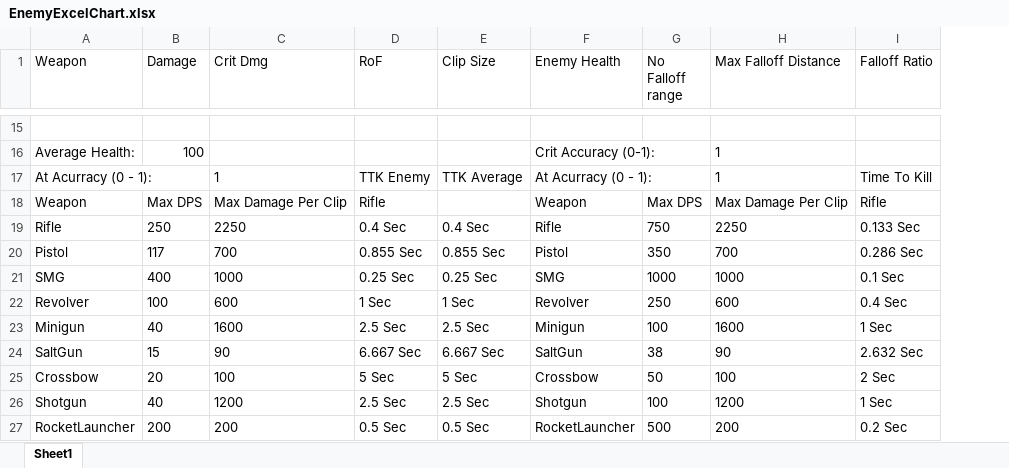
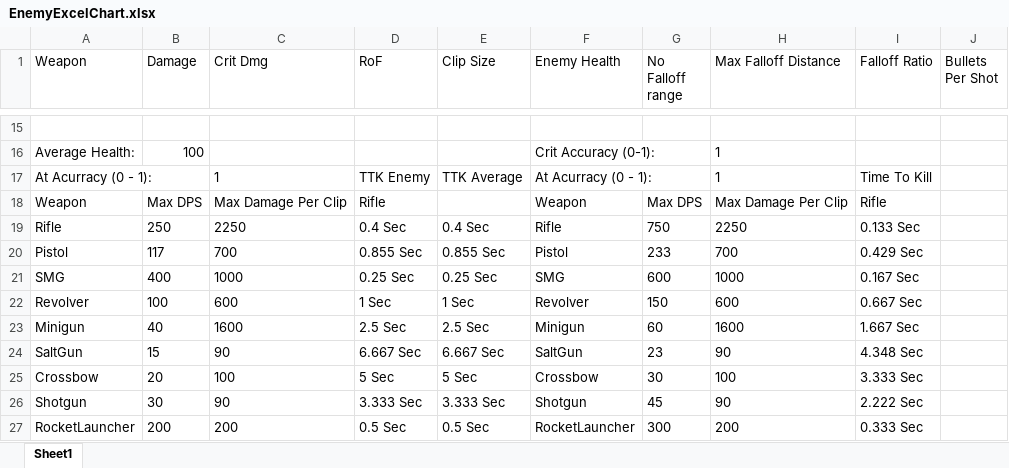
Before and after one commit to PsychShift/PsychShift, an Excel workbook: PsychShift/Assets/Editor/CSV/EnemyExcelChart.xlsx, sheet Sheet1, drawn as a sheet; only a part is shown, gaps mark what is left out; values as stored, in another font and other column widths than the file's, no borders; table styles not drawn; the diff covers the shown part only; the diff names each change by its address in the sheet, - before the commit and + after, or states it on an @@ line.

Commit message:
enemy and boss things

```diff
--- a/PsychShift/Assets/Editor/CSV/EnemyExcelChart.xlsx (sheet Sheet1)
+++ b/PsychShift/Assets/Editor/CSV/EnemyExcelChart.xlsx (sheet Sheet1)
+column J (Bullets Per Shot), empty
-G20 (No Falloff range): 350
+G20 (No Falloff range): 233
-I20 (Falloff Ratio): 0.286 Sec
+I20 (Falloff Ratio): 0.429 Sec
-G21 (No Falloff range): 1000
+G21 (No Falloff range): 600
-I21 (Falloff Ratio): 0.1 Sec
+I21 (Falloff Ratio): 0.167 Sec
-G22 (No Falloff range): 250
+G22 (No Falloff range): 150
-I22 (Falloff Ratio): 0.4 Sec
+I22 (Falloff Ratio): 0.667 Sec
-G23 (No Falloff range): 100
+G23 (No Falloff range): 60
-I23 (Falloff Ratio): 1 Sec
+I23 (Falloff Ratio): 1.667 Sec
-G24 (No Falloff range): 38
+G24 (No Falloff range): 23
-I24 (Falloff Ratio): 2.632 Sec
+I24 (Falloff Ratio): 4.348 Sec
-G25 (No Falloff range): 50
+G25 (No Falloff range): 30
-I25 (Falloff Ratio): 2 Sec
+I25 (Falloff Ratio): 3.333 Sec
-B26 (Damage): 40
+B26 (Damage): 30
-C26 (Crit Dmg): 1200
+C26 (Crit Dmg): 90
-D26 (RoF): 2.5 Sec
+D26 (RoF): 3.333 Sec
-E26 (Clip Size): 2.5 Sec
+E26 (Clip Size): 3.333 Sec
-G26 (No Falloff range): 100
+G26 (No Falloff range): 45
-H26 (Max Falloff Distance): 1200
+H26 (Max Falloff Distance): 90
-I26 (Falloff Ratio): 1 Sec
+I26 (Falloff Ratio): 2.222 Sec
-G27 (No Falloff range): 500
+G27 (No Falloff range): 300
-I27 (Falloff Ratio): 0.2 Sec
+I27 (Falloff Ratio): 0.333 Sec
```
Also changed, not shown: 13 edited cells elsewhere in this sheet, formulas that keep their value, 10 other files.
